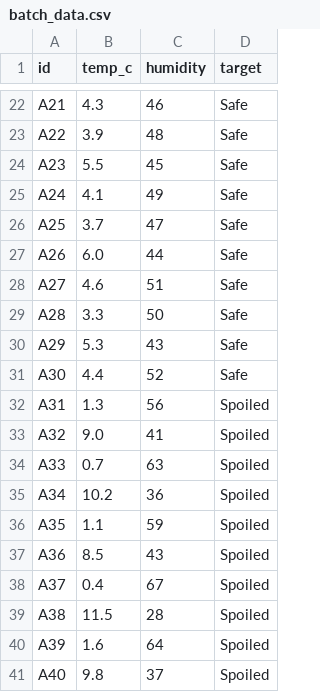
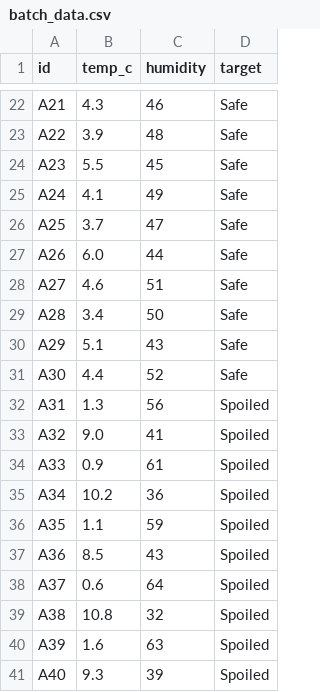
Before and after one commit to littleang935-cloud/dfdfdee, a CSV file: backend/batch_data.csv, drawn as a sheet; only a part is shown, gaps mark what is left out.

```diff
--- a/backend/batch_data.csv
+++ b/backend/batch_data.csv
@@ -28,4 +28,4 @@ A26,6.0,44,Safe
 A27,4.6,51,Safe
-A28,3.3,50,Safe
-A29,5.3,43,Safe
+A28,3.4,50,Safe
+A29,5.1,43,Safe
 A30,4.4,52,Safe
@@ -33,3 +33,3 @@ A31,1.3,56,Spoiled
 A32,9.0,41,Spoiled
-A33,0.7,63,Spoiled
+A33,0.9,61,Spoiled
 A34,10.2,36,Spoiled
@@ -37,5 +37,5 @@ A35,1.1,59,Spoiled
 A36,8.5,43,Spoiled
-A37,0.4,67,Spoiled
-A38,11.5,28,Spoiled
-A39,1.6,64,Spoiled
-A40,9.8,37,Spoiled
+A37,0.6,64,Spoiled
+A38,10.8,32,Spoiled
+A39,1.6,63,Spoiled
+A40,9.3,39,Spoiled
```
Also changed, not shown: 4 other files.
